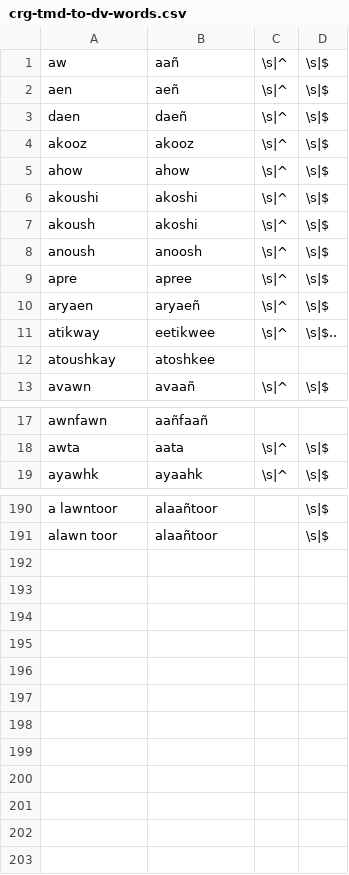
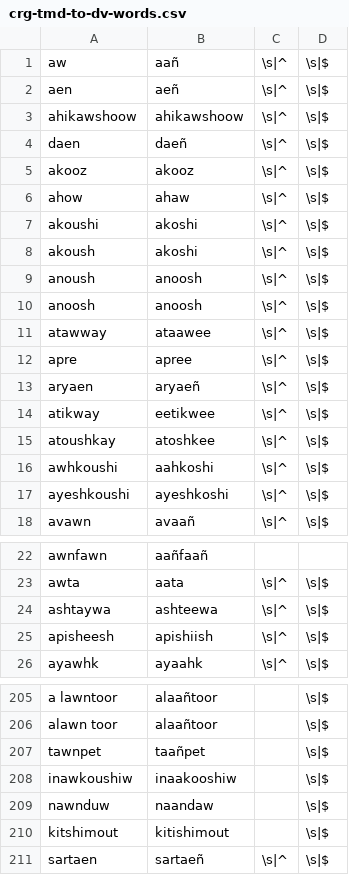
Before and after one commit to p2wilrc/g2p, a CSV file: g2p/mappings/langs/crg/crg-tmd-to-dv-words.csv, drawn as a sheet; only a part is shown, gaps mark what is left out; the diff covers the shown part only.

Commit message:
messy g2p mappings

```diff
--- a/g2p/mappings/langs/crg/crg-tmd-to-dv-words.csv
+++ b/g2p/mappings/langs/crg/crg-tmd-to-dv-words.csv
@@ -2,5 +2,6 @@ aw,aañ,\s|^,\s|$
 aen,aeñ,\s|^,\s|$
+ahikawshoow,ahikawshoow,\s|^,\s|$
 daen,daeñ,\s|^,\s|$
 akooz,akooz,\s|^,\s|$
-ahow,ahow,\s|^,\s|$
+ahow,ahaw,\s|^,\s|$
 akoushi,akoshi,\s|^,\s|$
@@ -8,6 +9,10 @@ akoush,akoshi,\s|^,\s|$
 anoush,anoosh,\s|^,\s|$
+anoosh,anoosh,\s|^,\s|$
+atawway,ataawee,\s|^,\s|$
 apre,apree,\s|^,\s|$
 aryaen,aryaeñ,\s|^,\s|$
-atikway,eetikwee,\s|^,\s|$..
-atoushkay,atoshkee
+atikway,eetikwee,\s|^,\s|$
+atoushkay,atoshkee,\s|^,\s|$
+awhkoushi,aahkoshi,\s|^,\s|$
+ayeshkoushi,ayeshkoshi,\s|^,\s|$
 avawn,avaañ,\s|^,\s|$
@@ -18,2 +23,4 @@ awnfawn,aañfaañ
 awta,aata,\s|^,\s|$
+ashtaywa,ashteewa,\s|^,\s|$
+apisheesh,apishiish,\s|^,\s|$
 ayawhk,ayaahk,\s|^,\s|$
@@ -191 +206,6 @@ a lawntoor,alaañtoor,,\s|$
 alawn toor,alaañtoor,,\s|$
+tawnpet,taañpet,,\s|$
+inawkoushiw,inaakooshiw,,\s|$
+nawnduw,naandaw,,\s|$
+kitshimout,kitishimout,,\s|$
+sartaen,sartaeñ,\s|^,\s|$
```
Also changed, not shown: 9 added rows, 1 removed row and 1 edited cell elsewhere in this file, 2 other files.
